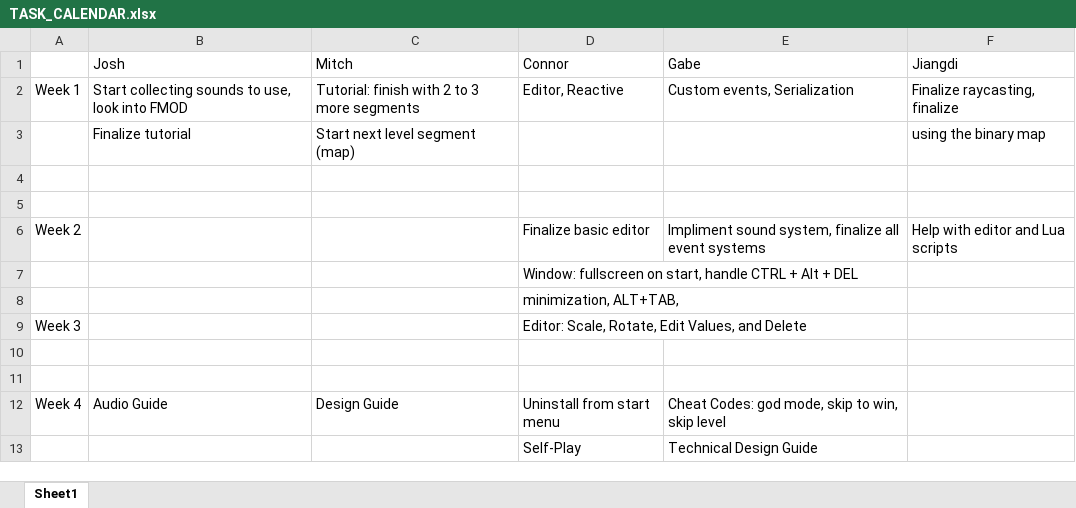
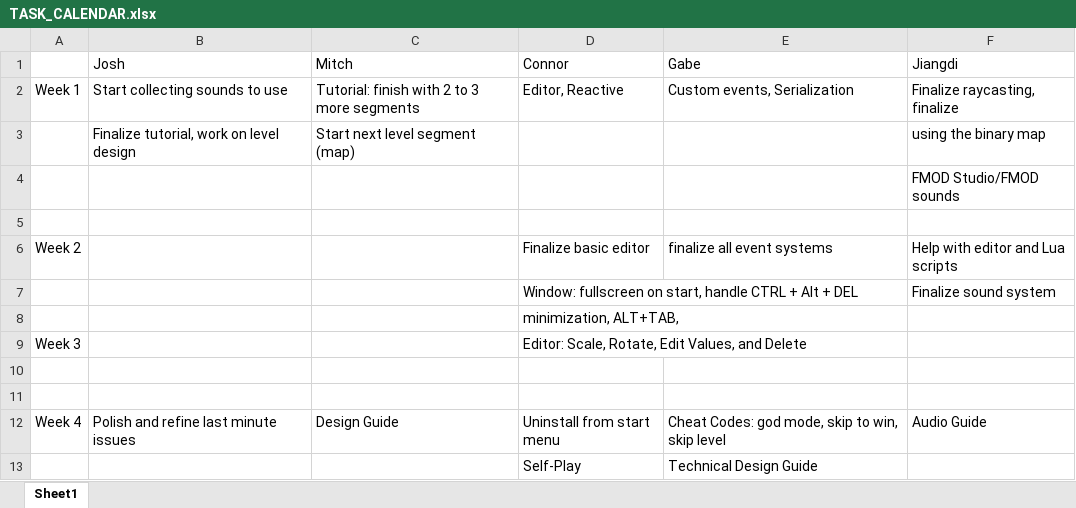
Before and after one commit to JiangdiGou/swole_team_6, an Excel workbook: Shared Files/TASK_CALENDAR.xlsx, sheet Sheet1, drawn as a sheet; values as stored, in another font and other column widths than the file's, no borders; removed rows and columns are numbered as before the commit, all else as after; the diff names each change by its address in the sheet, - before the commit and + after, or states it on an @@ line.

Commit message:
PLEASE LOOK AT THIS COMMIT: Just updated our task sheet and I'm hoping everyone takes a look so were all on the same page for what were doing this week. Succeed or do not, there is no try and there are no exceptions. Keep your heads up, we have a plan, so lets stick to it...

```diff
--- a/Shared Files/TASK_CALENDAR.xlsx (sheet Sheet1)
+++ b/Shared Files/TASK_CALENDAR.xlsx (sheet Sheet1)
-B2 (Josh): Start collecting sounds to use, look into FMOD
+B2 (Josh): Start collecting sounds to use
-B3 (Josh): Finalize tutorial
+B3 (Josh): Finalize tutorial, work on level design
+row 4:  |  |  |  |  | FMOD Studio/FMOD sounds
-row 5: (empty)
-E6 (Gabe): Impliment sound system, finalize all event systems
+E6 (Gabe): finalize all event systems
-F7 (Jiangdi): (empty)
+F7 (Jiangdi): Finalize sound system
-B12 (Josh): Audio Guide
+B12 (Josh): Polish and refine last minute issues
-F12 (Jiangdi): (empty)
+F12 (Jiangdi): Audio Guide
```
Also changed, not shown: 1 other file.
